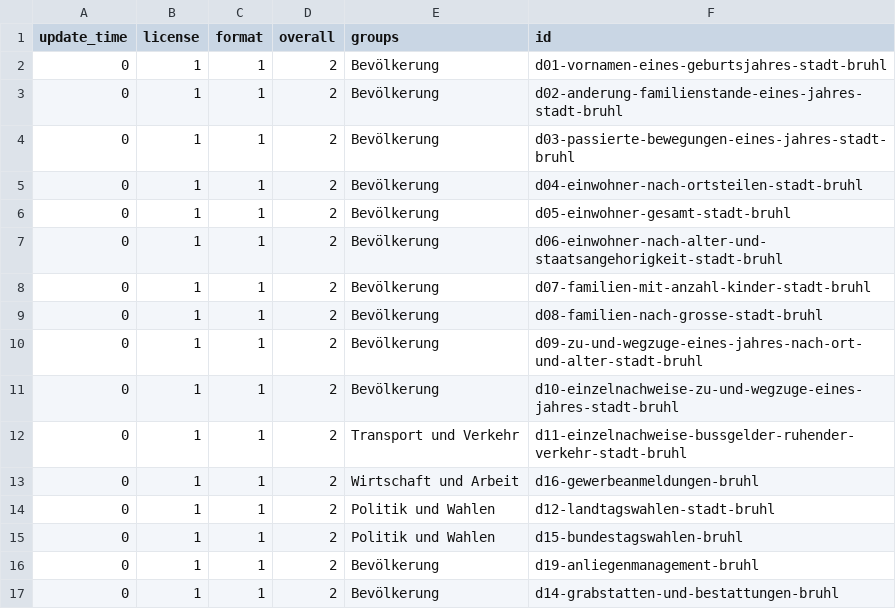
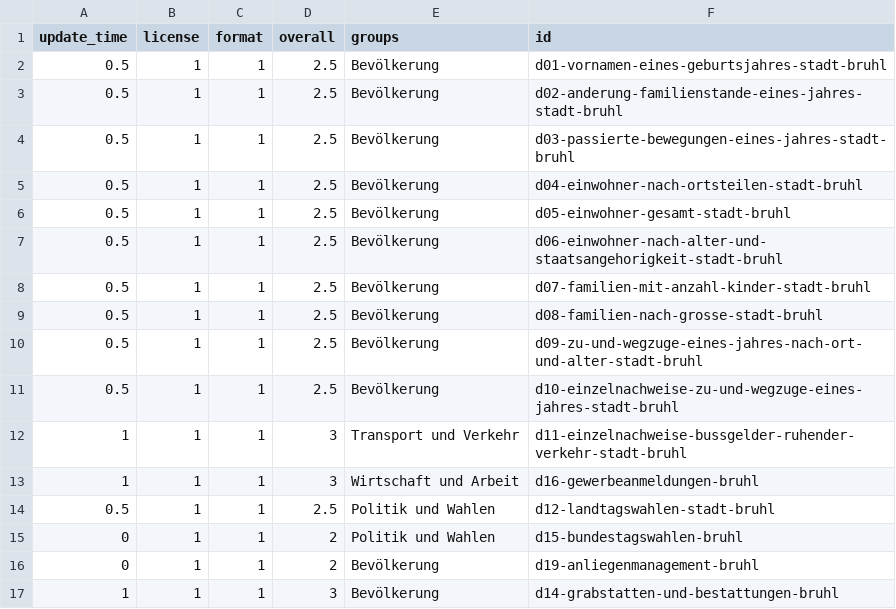
Before and after one commit to open-data-city-census/open-data-city-census.github.io, a CSV file: _data/city_stats/bruehl.csv, drawn as a sheet.

Commit message:
automated update stats data bruehl

```diff
--- a/_data/city_stats/bruehl.csv
+++ b/_data/city_stats/bruehl.csv
@@ -1,17 +1,17 @@
 update_time,license,format,overall,groups,id
-0,1,1,2,Bevölkerung,d01-vornamen-eines-geburtsjahres-stadt-bruhl
-0,1,1,2,Bevölkerung,d02-anderung-familienstande-eines-jahres-stadt-bruhl
-0,1,1,2,Bevölkerung,d03-passierte-bewegungen-eines-jahres-stadt-bruhl
-0,1,1,2,Bevölkerung,d04-einwohner-nach-ortsteilen-stadt-bruhl
-0,1,1,2,Bevölkerung,d05-einwohner-gesamt-stadt-bruhl
-0,1,1,2,Bevölkerung,d06-einwohner-nach-alter-und-staatsangehorigkeit-stadt-bruhl
-0,1,1,2,Bevölkerung,d07-familien-mit-anzahl-kinder-stadt-bruhl
-0,1,1,2,Bevölkerung,d08-familien-nach-grosse-stadt-bruhl
-0,1,1,2,Bevölkerung,d09-zu-und-wegzuge-eines-jahres-nach-ort-und-alter-stadt-bruhl
-0,1,1,2,Bevölkerung,d10-einzelnachweise-zu-und-wegzuge-eines-jahres-stadt-bruhl
-0,1,1,2,Transport und Verkehr,d11-einzelnachweise-bussgelder-ruhender-verkehr-stadt-bruhl
-0,1,1,2,Wirtschaft und Arbeit,d16-gewerbeanmeldungen-bruhl
-0,1,1,2,Politik und Wahlen,d12-landtagswahlen-stadt-bruhl
+0.5,1,1,2.5,Bevölkerung,d01-vornamen-eines-geburtsjahres-stadt-bruhl
+0.5,1,1,2.5,Bevölkerung,d02-anderung-familienstande-eines-jahres-stadt-bruhl
+0.5,1,1,2.5,Bevölkerung,d03-passierte-bewegungen-eines-jahres-stadt-bruhl
+0.5,1,1,2.5,Bevölkerung,d04-einwohner-nach-ortsteilen-stadt-bruhl
+0.5,1,1,2.5,Bevölkerung,d05-einwohner-gesamt-stadt-bruhl
+0.5,1,1,2.5,Bevölkerung,d06-einwohner-nach-alter-und-staatsangehorigkeit-stadt-bruhl
+0.5,1,1,2.5,Bevölkerung,d07-familien-mit-anzahl-kinder-stadt-bruhl
+0.5,1,1,2.5,Bevölkerung,d08-familien-nach-grosse-stadt-bruhl
+0.5,1,1,2.5,Bevölkerung,d09-zu-und-wegzuge-eines-jahres-nach-ort-und-alter-stadt-bruhl
+0.5,1,1,2.5,Bevölkerung,d10-einzelnachweise-zu-und-wegzuge-eines-jahres-stadt-bruhl
+1,1,1,3,Transport und Verkehr,d11-einzelnachweise-bussgelder-ruhender-verkehr-stadt-bruhl
+1,1,1,3,Wirtschaft und Arbeit,d16-gewerbeanmeldungen-bruhl
+0.5,1,1,2.5,Politik und Wahlen,d12-landtagswahlen-stadt-bruhl
 0,1,1,2,Politik und Wahlen,d15-bundestagswahlen-bruhl
 0,1,1,2,Bevölkerung,d19-anliegenmanagement-bruhl
-0,1,1,2,Bevölkerung,d14-grabstatten-und-bestattungen-bruhl
+1,1,1,3,Bevölkerung,d14-grabstatten-und-bestattungen-bruhl
```
